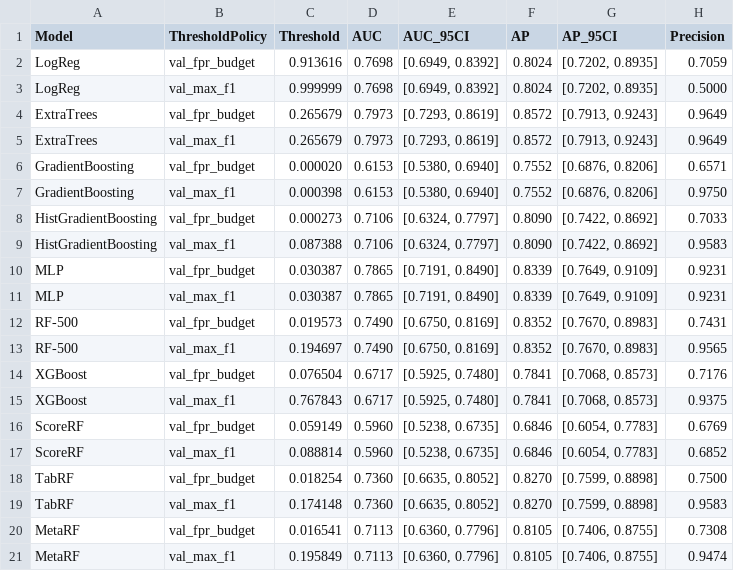
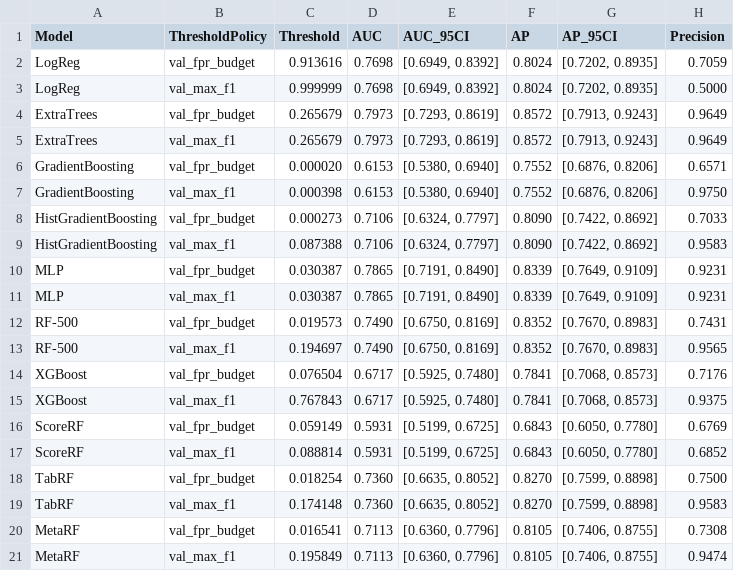
Before and after one commit to EkodeckStephane/fair-beth-malicious-process-detection, a CSV file: results/beth_additional_audits/tabular_sota_comparison.csv, drawn as a sheet; only a part is shown; the diff names each change by its address in the sheet, - before the commit and + after, or states it on an @@ line.

```diff
--- a/results/beth_additional_audits/tabular_sota_comparison.csv
+++ b/results/beth_additional_audits/tabular_sota_comparison.csv
-D16:D17 (AUC): 0.5960
+D16:D17 (AUC): 0.5931
-E16:E17 (AUC_95CI): [0.5238, 0.6735]
+E16:E17 (AUC_95CI): [0.5199, 0.6725]
-F16:F17 (AP): 0.6846
+F16:F17 (AP): 0.6843
-G16:G17 (AP_95CI): [0.6054, 0.7783]
+G16:G17 (AP_95CI): [0.6050, 0.7780]
```
Also changed, not shown: results/beth_additional_audits/calibration_audit.csv, results/sequence_capacity_ablation/sequence_capacity_ablation.csv, 24 other files.
